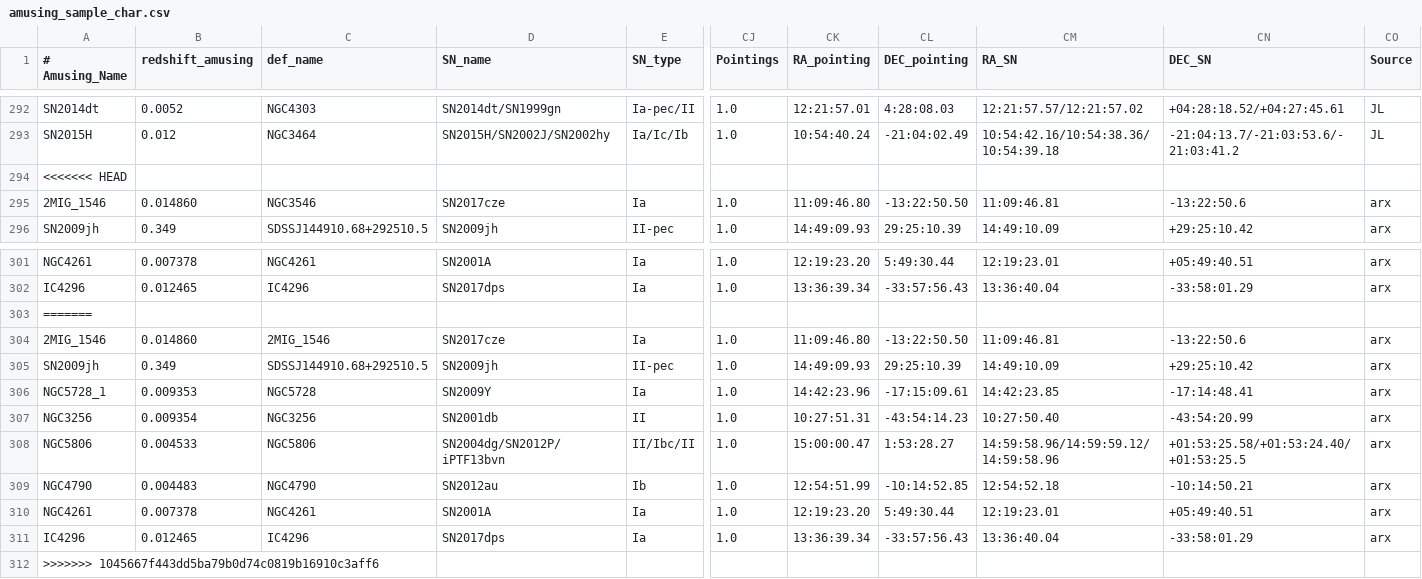
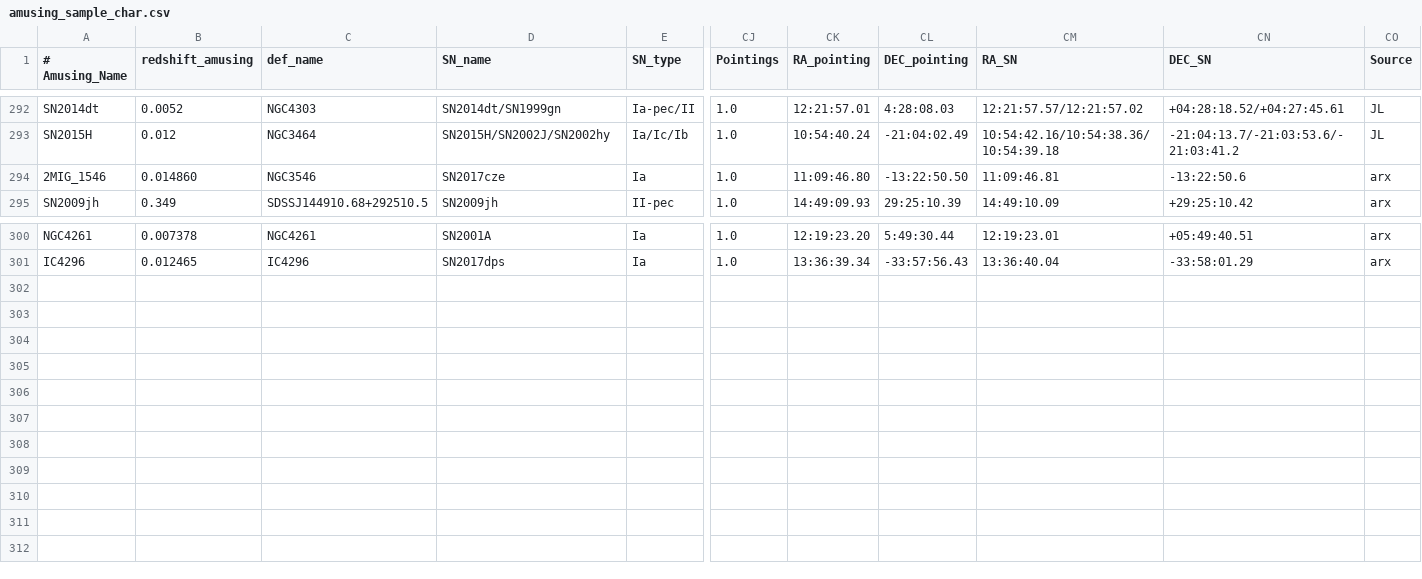
Before and after one commit to amusing-muse/Characterization, a CSV file: Sample_char/amusing_sample_char.csv, drawn as a sheet; only a part is shown, gaps mark what is left out; rows hold the shown columns only; the diff names each change by its address in the sheet, - before the commit and + after, or states it on an @@ line.

```diff
--- a/Sample_char/amusing_sample_char.csv
+++ b/Sample_char/amusing_sample_char.csv
-row 294: <<<<<<< HEAD
-row 303: =======
-row 304: 2MIG_1546 | 0.014860 | 2MIG_1546 | SN2017cze | Ia | 1.0 | 11:09:46.80 | -13:22:50.50 | 11:09:46.81 | -13:22:50.6 | arx
-row 305: SN2009jh | 0.349 | SDSSJ144910.68+292510.5 | SN2009jh | II-pec | 1.0 | 14:49:09.93 | 29:25:10.39 | 14:49:10.09 | +29:25:10.42 | arx
-row 306: NGC5728_1 | 0.009353 | NGC5728 | SN2009Y | Ia | 1.0 | 14:42:23.96 | -17:15:09.61 | 14:42:23.85 | -17:14:48.41 | arx
-row 307: NGC3256 | 0.009354 | NGC3256 | SN2001db | II | 1.0 | 10:27:51.31 | -43:54:14.23 | 10:27:50.40 | -43:54:20.99 | arx
-row 308: NGC5806 | 0.004533 | NGC5806 | SN2004dg/SN2012P/iPTF13bvn | II/Ibc/II | 1.0 | 15:00:00.47 | 1:53:28.27 | 14:59:58.96/14:59:59.12/14:59:58.96 | +01:53:25.58/+01:53:24.40/+01:53:25.5 | arx
-row 309: NGC4790 | 0.004483 | NGC4790 | SN2012au | Ib | 1.0 | 12:54:51.99 | -10:14:52.85 | 12:54:52.18 | -10:14:50.21 | arx
-row 310: NGC4261 | 0.007378 | NGC4261 | SN2001A | Ia | 1.0 | 12:19:23.20 | 5:49:30.44 | 12:19:23.01 | +05:49:40.51 | arx
-row 311: IC4296 | 0.012465 | IC4296 | SN2017dps | Ia | 1.0 | 13:36:39.34 | -33:57:56.43 | 13:36:40.04 | -33:58:01.29 | arx
-row 312: >>>>>>> 1045667f443dd5ba79b0d74c0819b16910c3aff6
```
Also changed, not shown: 2 other files.
